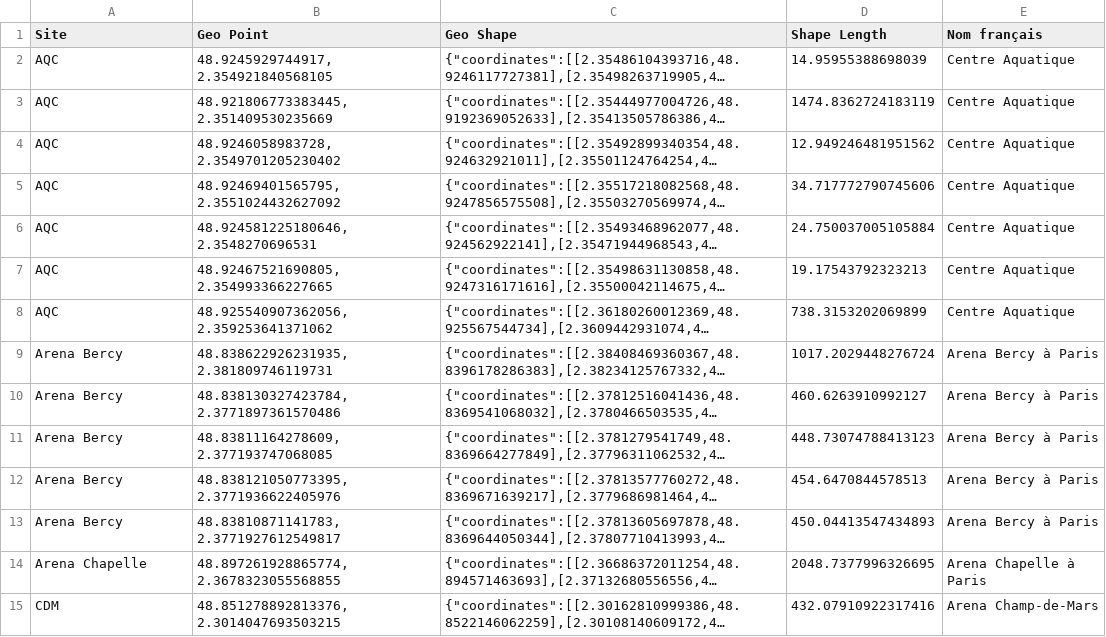
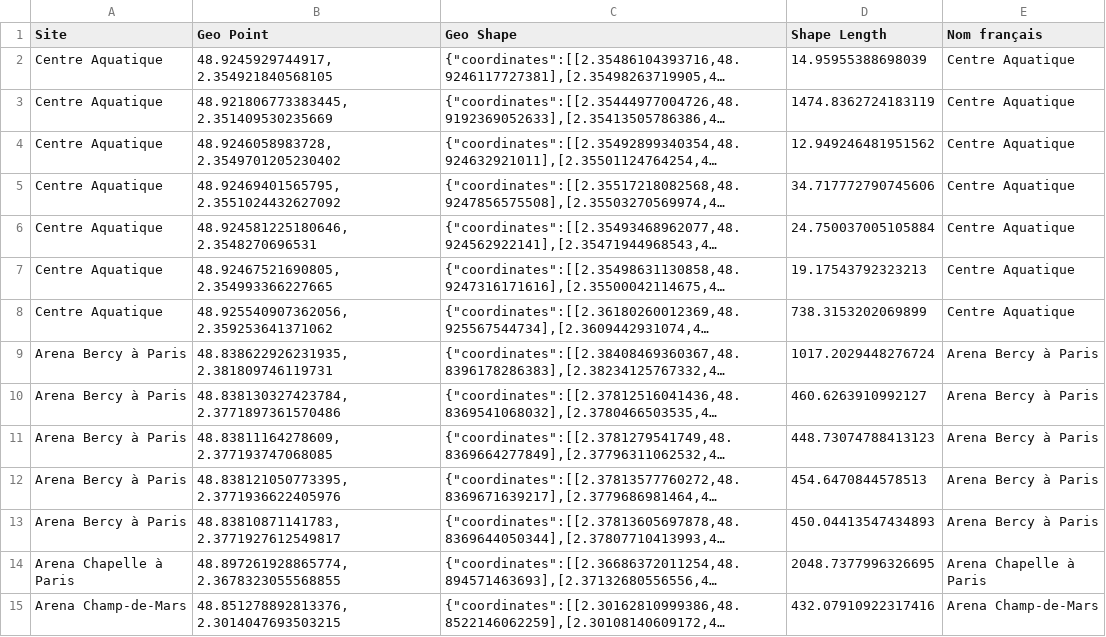
Before and after one commit to tom-mp4/cdld, a CSV file: datas/Flux piétons accrédités.csv, drawn as a sheet; only a part is shown; long unchanged cells end in …; the diff covers the shown part only; the diff names each change by its address in the sheet, - before the commit and + after, or states it on an @@ line.

Commit message:
Updated datas

```diff
--- a/datas/Flux piétons accrédités.csv
+++ b/datas/Flux piétons accrédités.csv
-A2:A8 (Site): AQC
+A2:A8 (Site): Centre Aquatique
-A9:A13 (Site): Arena Bercy
+A9:A13 (Site): Arena Bercy à Paris
-A14 (Site): Arena Chapelle
+A14 (Site): Arena Chapelle à Paris
-A15 (Site): CDM
+A15 (Site): Arena Champ-de-Mars
```
Also changed, not shown: 169 edited cells elsewhere in this file, datas/Itinéraires spectateurs .csv, datas/Parkings accrédités.csv, 8 other files.
